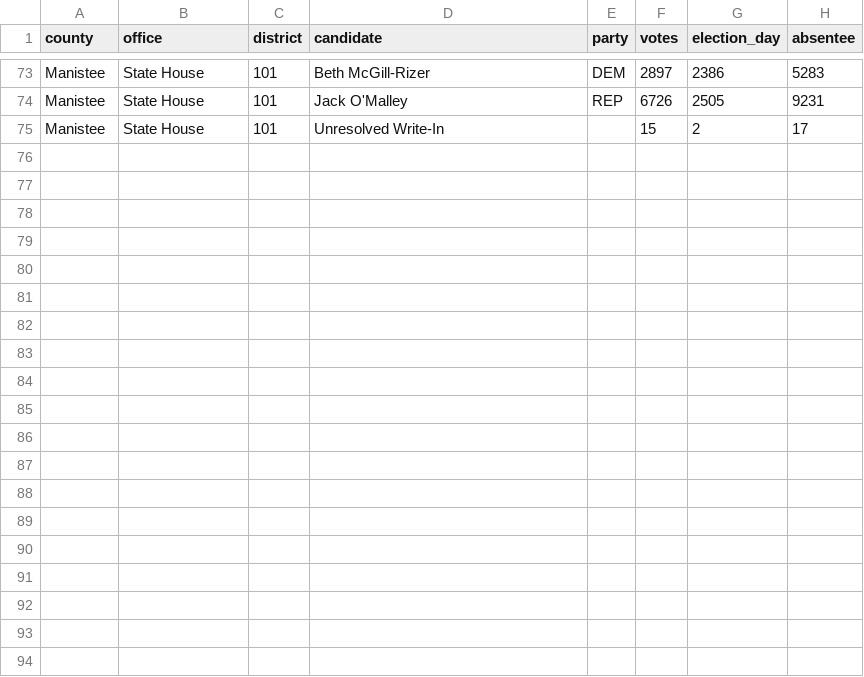
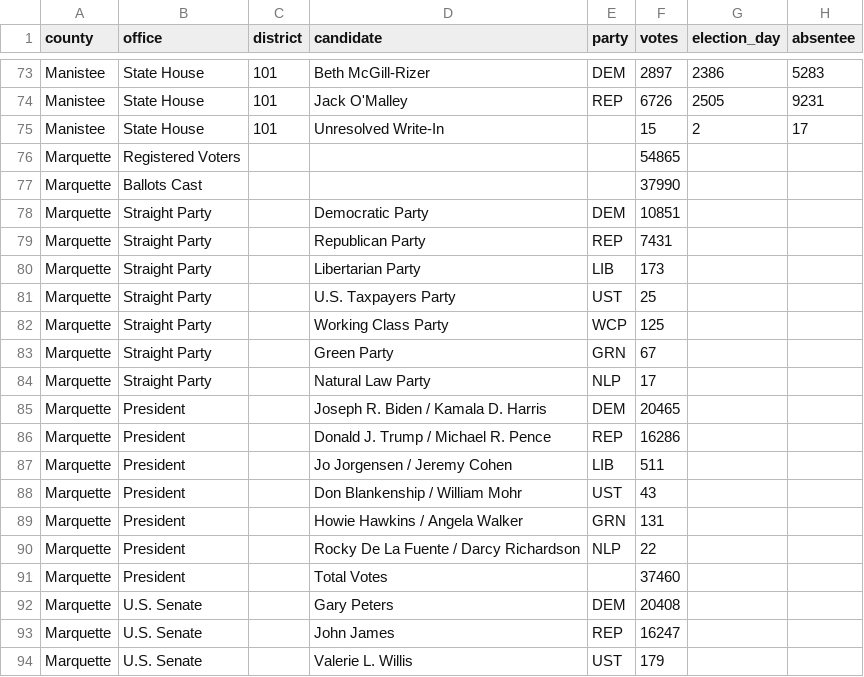
Before and after one commit to openelections/openelections-data-mi, a CSV file: 2020/20201103__mi__general__county.csv, drawn as a sheet; only a part is shown, gaps mark what is left out; the diff covers the shown part only; the diff names each change by its address in the sheet, - before the commit and + after, or states it on an @@ line.

Commit message:
added Clinton and Sanilac generals

```diff
--- a/2020/20201103__mi__general__county.csv
+++ b/2020/20201103__mi__general__county.csv
+row 76: Marquette | Registered Voters |  |  |  | 54865
+row 77: Marquette | Ballots Cast |  |  |  | 37990
+row 78: Marquette | Straight Party |  | Democratic Party | DEM | 10851
+row 79: Marquette | Straight Party |  | Republican Party | REP | 7431
+row 80: Marquette | Straight Party |  | Libertarian Party | LIB | 173
+row 81: Marquette | Straight Party |  | U.S. Taxpayers Party | UST | 25
+row 82: Marquette | Straight Party |  | Working Class Party | WCP | 125
+row 83: Marquette | Straight Party |  | Green Party | GRN | 67
+row 84: Marquette | Straight Party |  | Natural Law Party | NLP | 17
+row 85: Marquette | President |  | Joseph R. Biden / Kamala D. Harris | DEM | 20465
+row 86: Marquette | President |  | Donald J. Trump / Michael R. Pence | REP | 16286
+row 87: Marquette | President |  | Jo Jorgensen / Jeremy Cohen | LIB | 511
+row 88: Marquette | President |  | Don Blankenship / William Mohr | UST | 43
+row 89: Marquette | President |  | Howie Hawkins / Angela Walker | GRN | 131
+row 90: Marquette | President |  | Rocky De La Fuente / Darcy Richardson | NLP | 22
+row 91: Marquette | President |  | Total Votes |  | 37460
+row 92: Marquette | U.S. Senate |  | Gary Peters | DEM | 20408
+row 93: Marquette | U.S. Senate |  | John James | REP | 16247
+row 94: Marquette | U.S. Senate |  | Valerie L. Willis | UST | 179
```
Also changed, not shown: 15 added rows elsewhere in this file, 2 other files.
